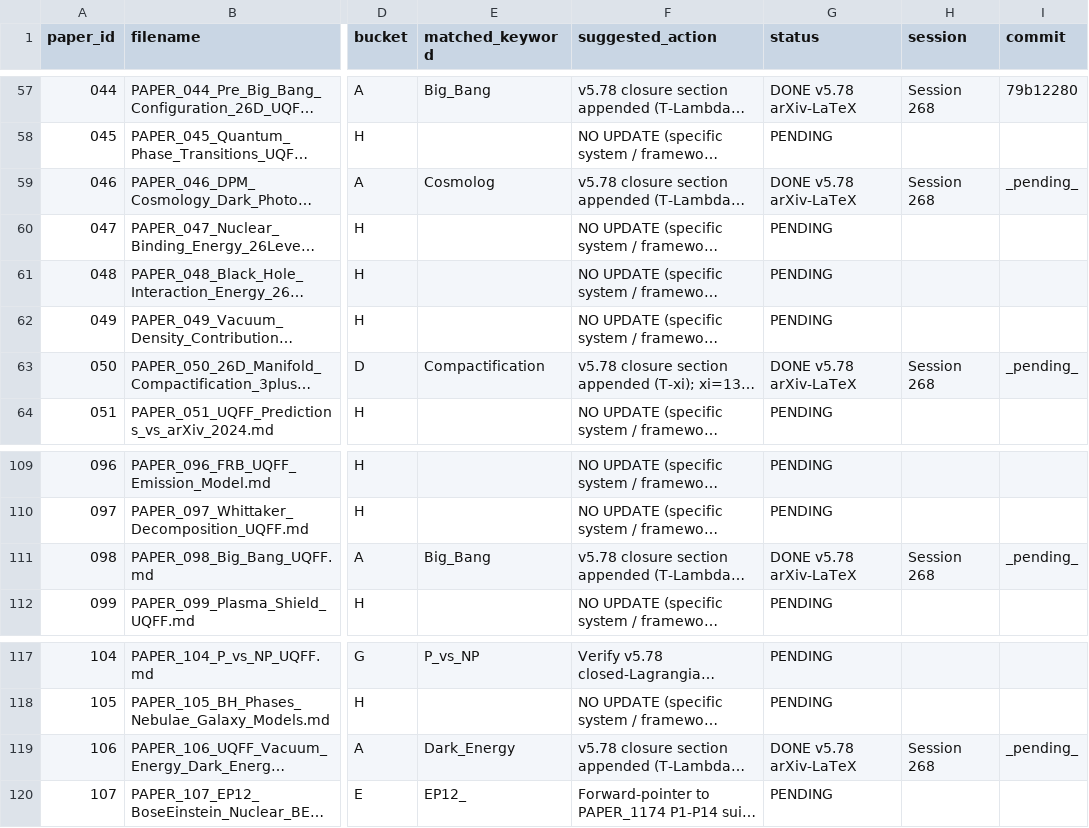
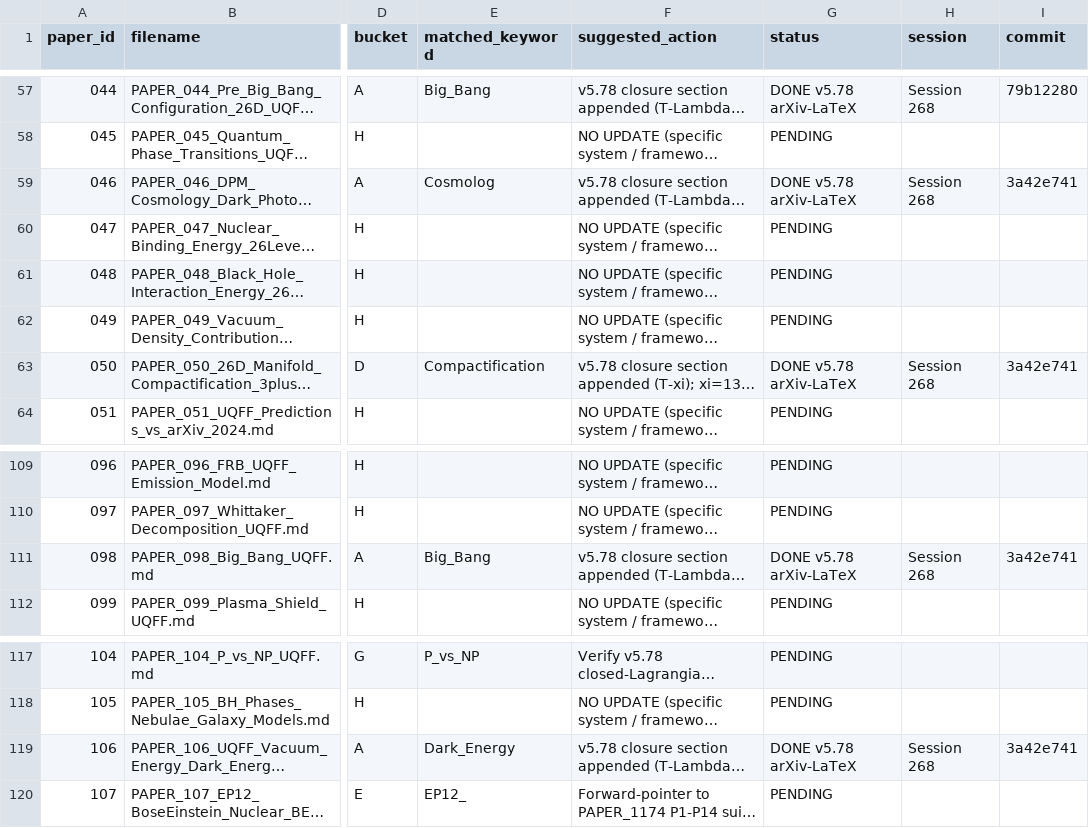
Before and after one commit to Daniel8Murphy0007/Star-Magic, a CSV file: _job_b_categorization.csv, drawn as a sheet; only a part is shown, gaps mark what is left out; long unchanged cells end in …; the diff names each change by its address in the sheet, - before the commit and + after, or states it on an @@ line.

Commit message:
Session 268 batch 6 remainder hash back-stamp: lock 3a42e741 into CSV rows PAPER_046/050/098/106

```diff
--- a/_job_b_categorization.csv
+++ b/_job_b_categorization.csv
-I59 (commit): _pending_
+I59 (commit): 3a42e741
-I63 (commit): _pending_
+I63 (commit): 3a42e741
-I111 (commit): _pending_
+I111 (commit): 3a42e741
-I119 (commit): _pending_
+I119 (commit): 3a42e741
```
